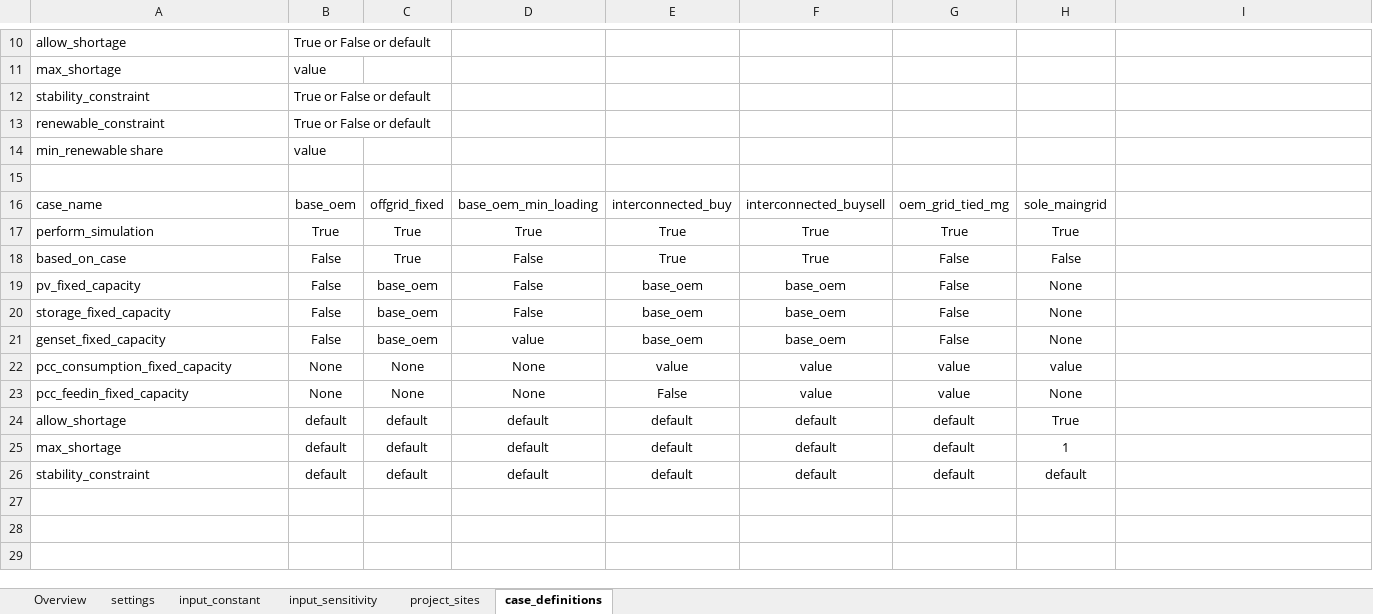
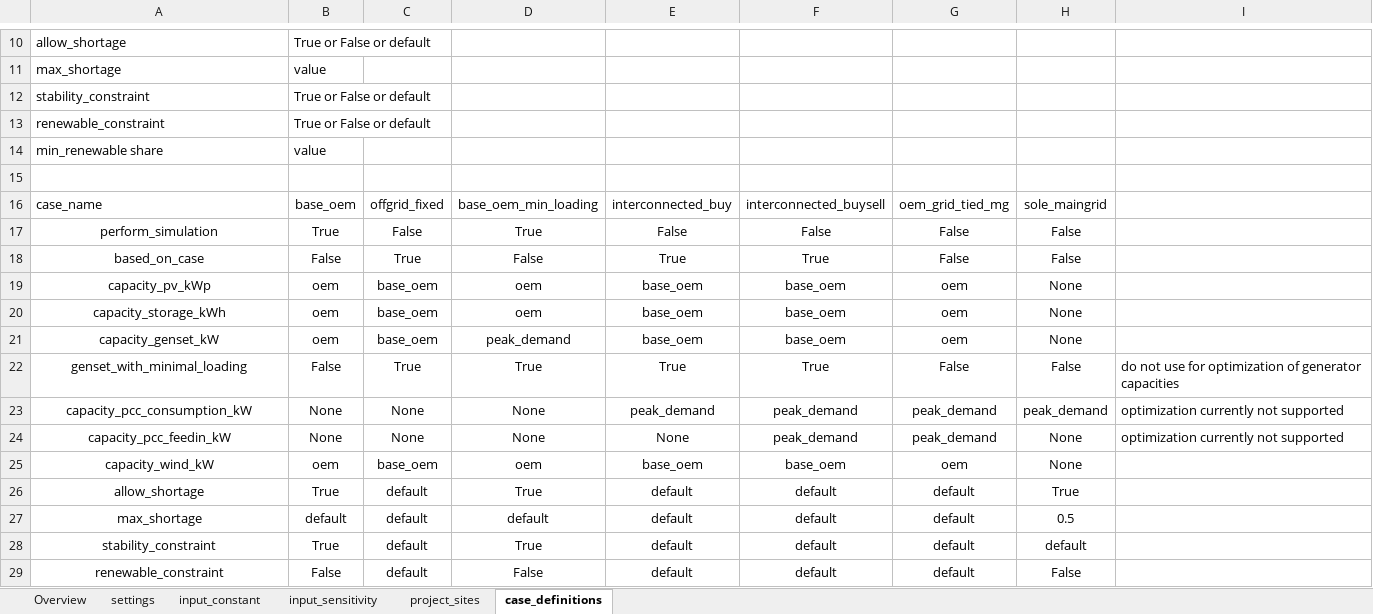
Before and after one commit to rl-institut/offgridders, an Excel workbook: inputs/input_template_excel.xlsx, sheet case_definitions, drawn as a sheet; only a part is shown, gaps mark what is left out; values as stored, in another font and other column widths than the file's, no borders; removed rows and columns are numbered as before the commit, all else as after; the diff names each change by its address in the sheet, - before the commit and + after, or states it on an @@ line.

Commit message:
Combination complete: - Wind plant optimization - Excel template, csv input per location - sensitivity analysis with/without base case (currently one experiment too much with base case)

```diff
--- a/inputs/input_template_excel.xlsx (sheet case_definitions)
+++ b/inputs/input_template_excel.xlsx (sheet case_definitions)
-A17:A21 alignment: left
+A17:A21 alignment: center
-C17: True
+C17: False
-E17: True
+E17: False
-F17: True
+F17: False
-G17: True
+G17: False
-H17: True
+H17: False
-A19: pv_fixed_capacity
+A19: capacity_pv_kWp
-B19:B21: False
+B19:B21: oem
-D19:D20: False
+D19:D20: oem
-G19:G21: False
+G19:G21: oem
-A20: storage_fixed_capacity
+A20: capacity_storage_kWh
-A21: genset_fixed_capacity
+A21: capacity_genset_kW
-D21: value
+D21: peak_demand
-row 22: pcc_consumption_fixed_capacity | None | None | None | value | value | value | value
+row 22: genset_with_minimal_loading | False | True | True | True | True | False | False | do not use for optimization of generator capacities
+row 23: capacity_pcc_consumption_kW | None | None | None | peak_demand | peak_demand | peak_demand | peak_demand | optimization currently not supported
-A24: pcc_feedin_fixed_capacity
+A24: capacity_pcc_feedin_kW
-A24 alignment: left
+A24 alignment: center
-E24: False
+E24: None
-F24: value
+F24: peak_demand
-G24: value
+G24: peak_demand
-I24: (empty)
+I24: optimization currently not supported
+row 25: capacity_wind_kW | oem | base_oem | oem | base_oem | base_oem | oem | None
-A26:A28 alignment: left
+A26:A28 alignment: center
-B26: default
+B26: True
-D26: default
+D26: True
-H27: 1
+H27: 0.5
-B28: default
+B28: True
-D28: default
+D28: True
+row 29: renewable_constraint | False | default | False | default | default | default | False
```
Also changed, not shown: sheet input_constant, sheet input_sensitivity, sheet settings, 14 other files.
